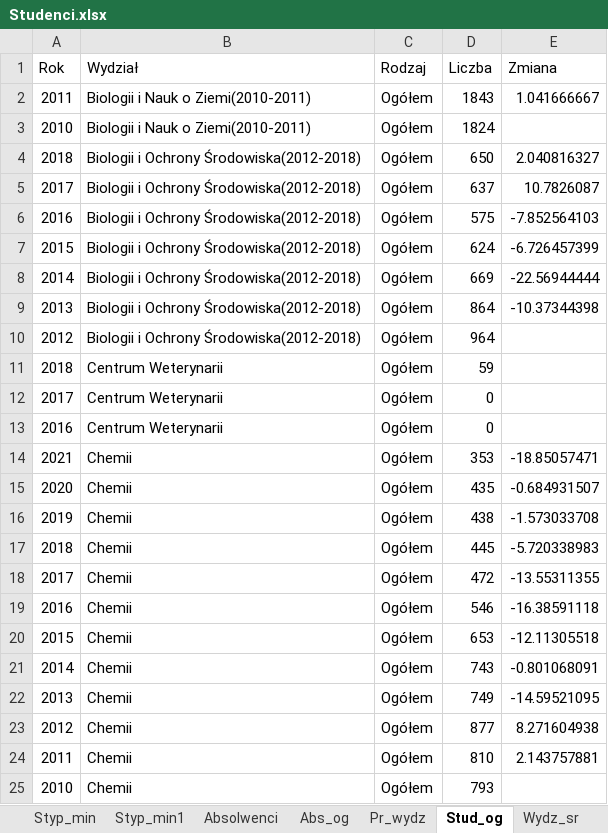
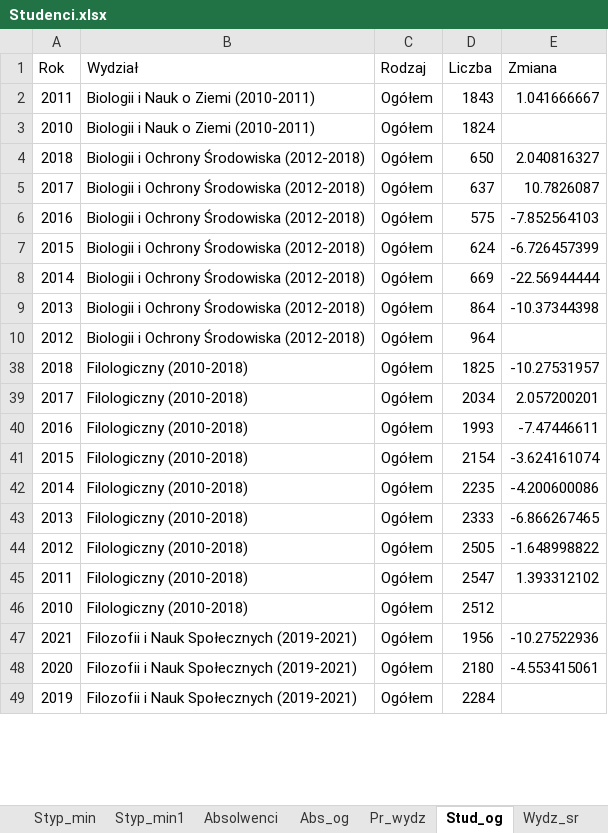
Before and after one commit to stat-umk/UMK-w-liczbach, an Excel workbook: Studenci.xlsx, sheet Stud_og, drawn as a sheet; only a part is shown; values as stored, in another font and other column widths than the file's, no borders; removed rows and columns are numbered as before the commit, all else as after; the diff covers the shown part only; the diff names each change by its address in the sheet, - before the commit and + after, or states it on an @@ line.

```diff
--- a/Studenci.xlsx (sheet Stud_og)
+++ b/Studenci.xlsx (sheet Stud_og)
-B2:B3 (Wydział): Biologii i Nauk o Ziemi(2010-2011)
+B2:B3 (Wydział): Biologii i Nauk o Ziemi (2010-2011)
-B4:B10 (Wydział): Biologii i Ochrony Środowiska(2012-2018)
+B4:B10 (Wydział): Biologii i Ochrony Środowiska (2012-2018)
-B38:B40 (Wydział): Centrum Weterynarii
+B38:B40 (Wydział): Filologiczny (2010-2018)
-D38 (Liczba): 59
+D38 (Liczba): 1825
-E38 (Zmiana): (empty)
+E38 (Zmiana): -10.27531957
-D39 (Liczba): 0
+D39 (Liczba): 2034
-E39 (Zmiana): (empty)
+E39 (Zmiana): 2.057200201
-D40 (Liczba): 0
+D40 (Liczba): 1993
-E40 (Zmiana): (empty)
+E40 (Zmiana): -7.47446611
@@ row 14 hidden: 2021 | Chemii | Ogółem | 353 | -18.85057471 @@
@@ row 15 hidden: 2020 | Chemii | Ogółem | 435 | -0.684931507 @@
@@ row 16 hidden: 2019 | Chemii | Ogółem | 438 | -1.573033708 @@
@@ row 17 hidden: 2018 | Chemii | Ogółem | 445 | -5.720338983 @@
@@ row 18 hidden: 2017 | Chemii | Ogółem | 472 | -13.55311355 @@
@@ row 19 hidden: 2016 | Chemii | Ogółem | 546 | -16.38591118 @@
-B41:B46 (Wydział): Chemii
+B41:B46 (Wydział): Filologiczny (2010-2018)
-D41 (Liczba): 653
+D41 (Liczba): 2154
-E41 (Zmiana): -12.11305518
+E41 (Zmiana): -3.624161074
-D42 (Liczba): 743
+D42 (Liczba): 2235
-E42 (Zmiana): -0.801068091
+E42 (Zmiana): -4.200600086
-D43 (Liczba): 749
+D43 (Liczba): 2333
-E43 (Zmiana): -14.59521095
+E43 (Zmiana): -6.866267465
-D44 (Liczba): 877
+D44 (Liczba): 2505
-E44 (Zmiana): 8.271604938
+E44 (Zmiana): -1.648998822
-D45 (Liczba): 810
+D45 (Liczba): 2547
-E45 (Zmiana): 2.143757881
+E45 (Zmiana): 1.393312102
-D46 (Liczba): 793
+D46 (Liczba): 2512
+row 47: 2021 | Filozofii i Nauk Społecznych (2019-2021) | Ogółem | 1956 | -10.27522936
+row 48: 2020 | Filozofii i Nauk Społecznych (2019-2021) | Ogółem | 2180 | -4.553415061
+row 49: 2019 | Filozofii i Nauk Społecznych (2019-2021) | Ogółem | 2284
```
Also changed, not shown: other rows of this sheet.
